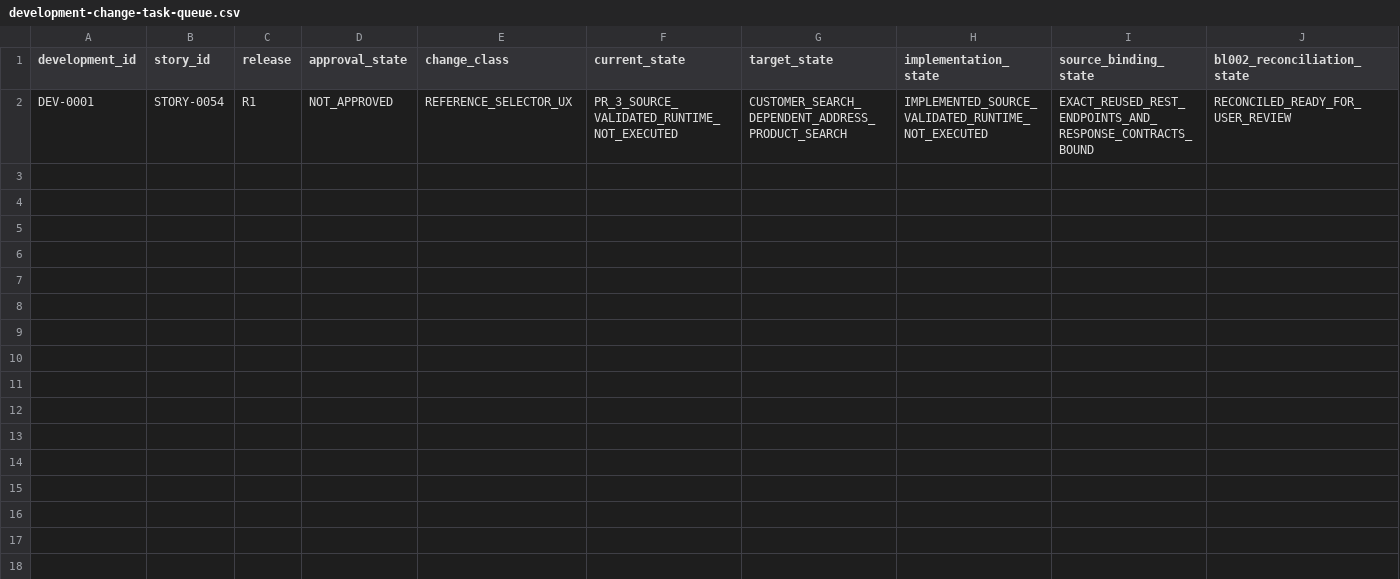
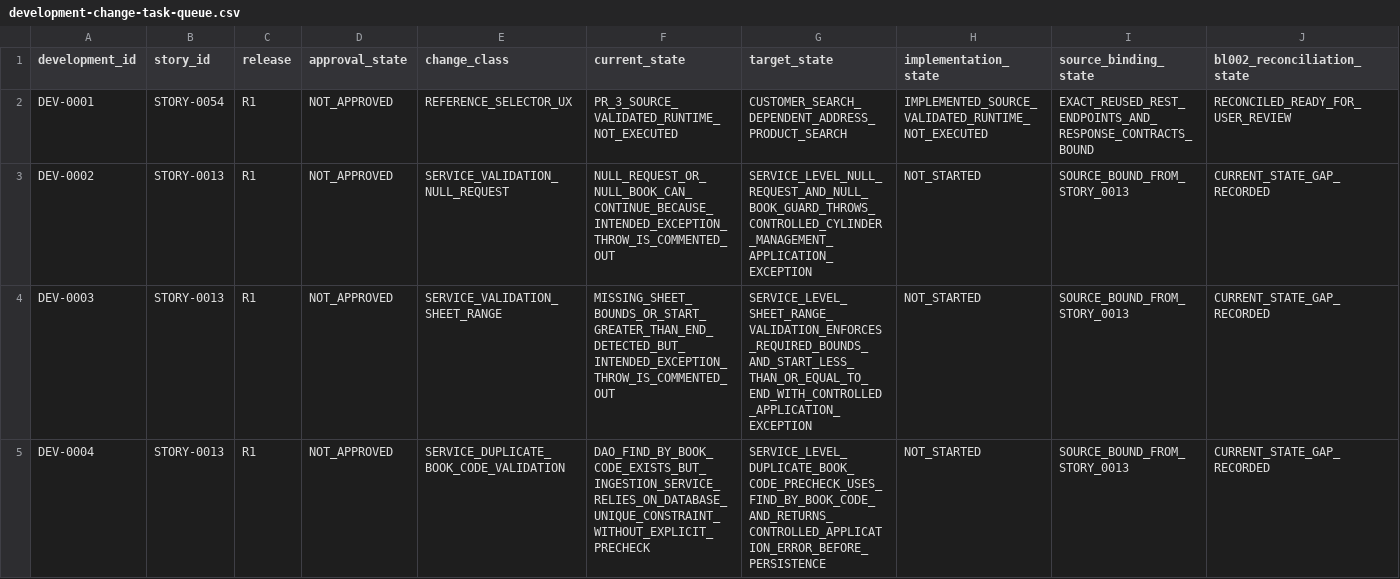
Before and after one commit to vvekselva/CylindnderManagementDependcies, a CSV file: BL-010/development-change-task-queue.csv, drawn as a sheet; only a part is shown; rows hold the shown columns only; the diff names each change by its address in the sheet, - before the commit and + after, or states it on an @@ line.

Commit message:
Add STORY-0013 service validation development tasks

```diff
--- a/BL-010/development-change-task-queue.csv
+++ b/BL-010/development-change-task-queue.csv
+row 3: DEV-0002 | STORY-0013 | R1 | NOT_APPROVED | SERVICE_VALIDATION_NULL_REQUEST | NULL_REQUEST_OR_NULL_BOOK_CAN_CONTINUE_BECAUSE_INTENDED_EXCEPTION_THROW_IS_COMMENTED_OUT | SERVICE_LEVEL_NULL_REQUEST_AND_NULL_BOOK_GUARD_THROWS_CONTROLLED_CYLINDER_MANAGEMENT_APPLICATION_EXCEPTION | NOT_STARTED | SOURCE_BOUND_FROM_STORY_0013 | CURRENT_STATE_GAP_RECORDED
+row 4: DEV-0003 | STORY-0013 | R1 | NOT_APPROVED | SERVICE_VALIDATION_SHEET_RANGE | MISSING_SHEET_BOUNDS_OR_START_GREATER_THAN_END_DETECTED_BUT_INTENDED_EXCEPTION_THROW_IS_COMMENTED_OUT | SERVICE_LEVEL_SHEET_RANGE_VALIDATION_ENFORCES_REQUIRED_BOUNDS_AND_START_LESS_THAN_OR_EQUAL_TO_END_WITH_CONTROLLED_APPLICATION_EXCEPTION | NOT_STARTED | SOURCE_BOUND_FROM_STORY_0013 | CURRENT_STATE_GAP_RECORDED
+row 5: DEV-0004 | STORY-0013 | R1 | NOT_APPROVED | SERVICE_DUPLICATE_BOOK_CODE_VALIDATION | DAO_FIND_BY_BOOK_CODE_EXISTS_BUT_INGESTION_SERVICE_RELIES_ON_DATABASE_UNIQUE_CONSTRAINT_WITHOUT_EXPLICIT_PRECHECK | SERVICE_LEVEL_DUPLICATE_BOOK_CODE_PRECHECK_USES_FIND_BY_BOOK_CODE_AND_RETURNS_CONTROLLED_APPLICATION_ERROR_BEFORE_PERSISTENCE | NOT_STARTED | SOURCE_BOUND_FROM_STORY_0013 | CURRENT_STATE_GAP_RECORDED
```
